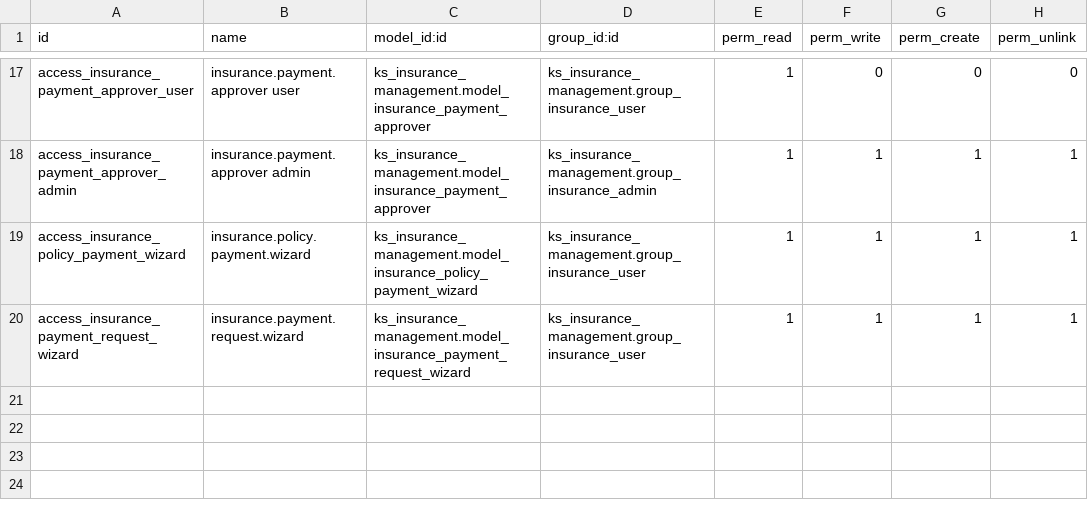
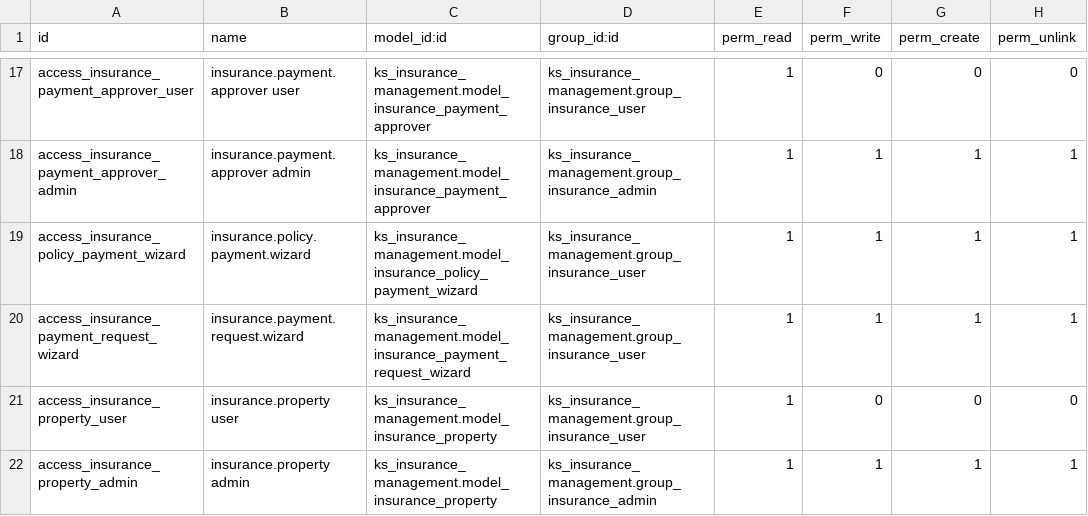
Before and after one commit to Bora-Multicorp/OdooERP, a CSV file: ks_insurance_management/security/ir.model.access.csv, drawn as a sheet; only a part is shown, gaps mark what is left out; the diff names each change by its address in the sheet, - before the commit and + after, or states it on an @@ line.

Commit message:
colletral properties in insurance

```diff
--- a/ks_insurance_management/security/ir.model.access.csv
+++ b/ks_insurance_management/security/ir.model.access.csv
+row 21: access_insurance_property_user | insurance.property user | ks_insurance_management.model_insurance_property | ks_insurance_management.group_insurance_user | 1 | 0 | 0 | 0
+row 22: access_insurance_property_admin | insurance.property admin | ks_insurance_management.model_insurance_property | ks_insurance_management.group_insurance_admin | 1 | 1 | 1 | 1
```
Also changed, not shown: 7 other files.
